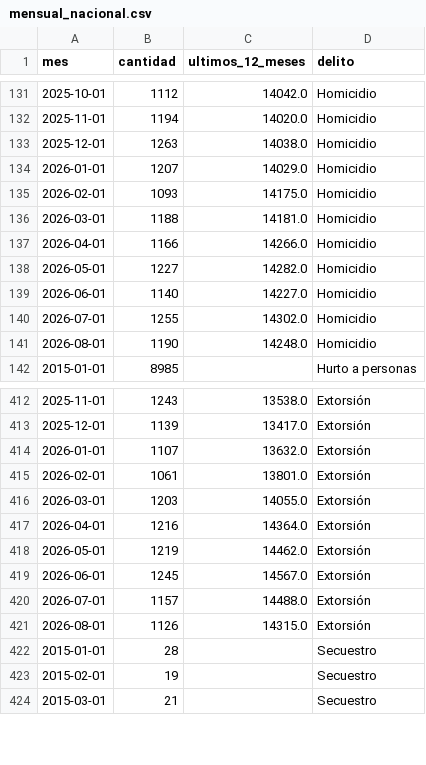
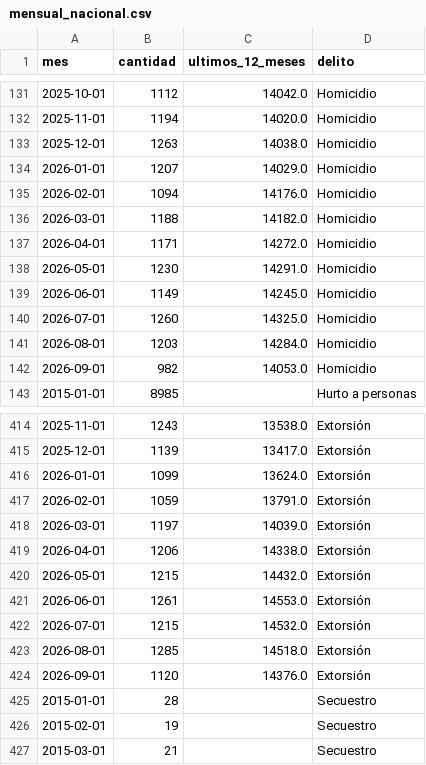
Before and after one commit to jafm5/lokby, a CSV file: datos/historias/seguridad/mensual_nacional.csv, drawn as a sheet; only a part is shown, gaps mark what is left out; the diff covers the shown part only.

```diff
--- a/datos/historias/seguridad/mensual_nacional.csv
+++ b/datos/historias/seguridad/mensual_nacional.csv
@@ -134,9 +134,10 @@ mes,cantidad,ultimos_12_meses,delito
 2026-01-01,1207,14029.0,Homicidio
-2026-02-01,1093,14175.0,Homicidio
-2026-03-01,1188,14181.0,Homicidio
-2026-04-01,1166,14266.0,Homicidio
-2026-05-01,1227,14282.0,Homicidio
-2026-06-01,1140,14227.0,Homicidio
-2026-07-01,1255,14302.0,Homicidio
-2026-08-01,1190,14248.0,Homicidio
+2026-02-01,1094,14176.0,Homicidio
+2026-03-01,1188,14182.0,Homicidio
+2026-04-01,1171,14272.0,Homicidio
+2026-05-01,1230,14291.0,Homicidio
+2026-06-01,1149,14245.0,Homicidio
+2026-07-01,1260,14325.0,Homicidio
+2026-08-01,1203,14284.0,Homicidio
+2026-09-01,982,14053.0,Homicidio
 2015-01-01,8985,,Hurto a personas
@@ -413,10 +415,11 @@ mes,cantidad,ultimos_12_meses,delito
 2025-12-01,1139,13417.0,Extorsión
-2026-01-01,1107,13632.0,Extorsión
-2026-02-01,1061,13801.0,Extorsión
-2026-03-01,1203,14055.0,Extorsión
-2026-04-01,1216,14364.0,Extorsión
-2026-05-01,1219,14462.0,Extorsión
-2026-06-01,1245,14567.0,Extorsión
-2026-07-01,1157,14488.0,Extorsión
-2026-08-01,1126,14315.0,Extorsión
+2026-01-01,1099,13624.0,Extorsión
+2026-02-01,1059,13791.0,Extorsión
+2026-03-01,1197,14039.0,Extorsión
+2026-04-01,1206,14338.0,Extorsión
+2026-05-01,1215,14432.0,Extorsión
+2026-06-01,1261,14553.0,Extorsión
+2026-07-01,1215,14532.0,Extorsión
+2026-08-01,1285,14518.0,Extorsión
+2026-09-01,1120,14376.0,Extorsión
 2015-01-01,28,,Secuestro
```
Also changed, not shown: 3 added rows, 1 removed row and 23 edited cells elsewhere in this file, datos/historias/seguridad/departamentos.csv, datos/historias/seguridad/homicidio_caracteristicas.csv, 7 other files.
